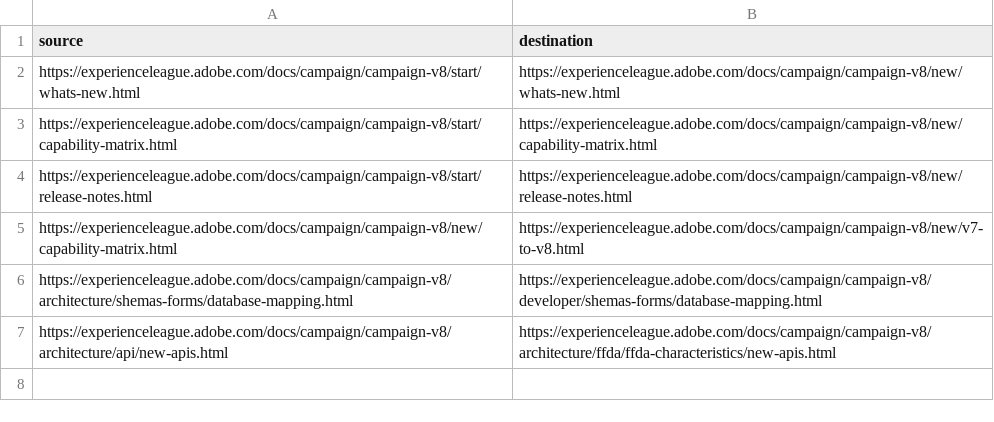
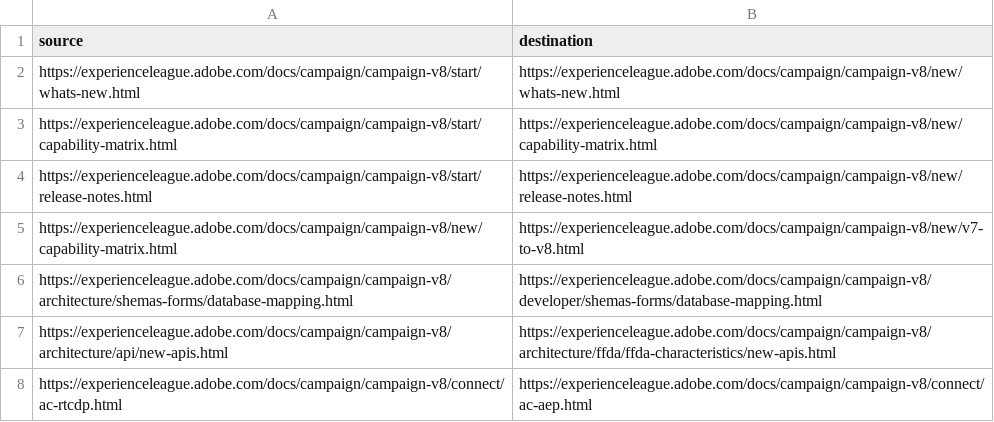
Before and after one commit to AdobeDocs/campaign.sv-SE, a CSV file: redirects.csv, drawn as a sheet.

```diff
--- a/redirects.csv
+++ b/redirects.csv
@@ -7 +7,2 @@ https://experienceleague.adobe.com/docs/campaign/campaign-v8/architecture/shemas
 https://experienceleague.adobe.com/docs/campaign/campaign-v8/architecture/api/new-apis.html,https://experienceleague.adobe.com/docs/campaign/campaign-v8/architecture/ffda/ffda-characteristics/new-apis.html
+https://experienceleague.adobe.com/docs/campaign/campaign-v8/connect/ac-rtcdp.html,https://experienceleague.adobe.com/docs/campaign/campaign-v8/connect/ac-aep.html
```
Also changed, not shown: 14 other files.
